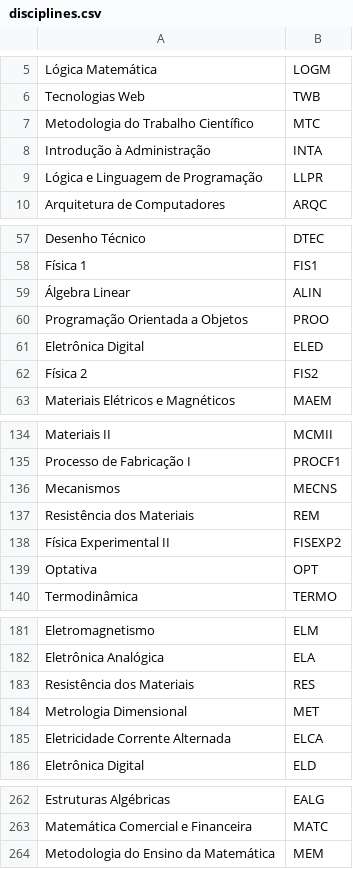
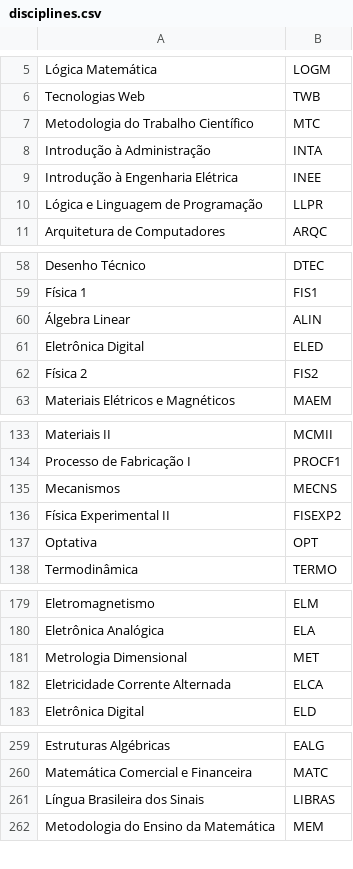
Before and after one commit to DaniellyBenicio/sisfre, a CSV file: server/data/disciplines.csv, drawn as a sheet; only a part is shown, gaps mark what is left out; removed rows and columns are numbered as before the commit, all else as after; the diff covers the shown part only; the diff names each change by its address in the sheet, - before the commit and + after, or states it on an @@ line.

```diff
--- a/server/data/disciplines.csv
+++ b/server/data/disciplines.csv
+row 9: Introdução à Engenharia Elétrica | INEE
-row 60: Programação Orientada a Objetos | PROO
-row 137: Resistência dos Materiais | REM
-row 183: Resistência dos Materiais | RES
+row 261: Língua Brasileira dos Sinais | LIBRAS
```
Also changed, not shown: 2 added rows, 4 removed rows and 7 edited cells elsewhere in this file, 2 other files.
